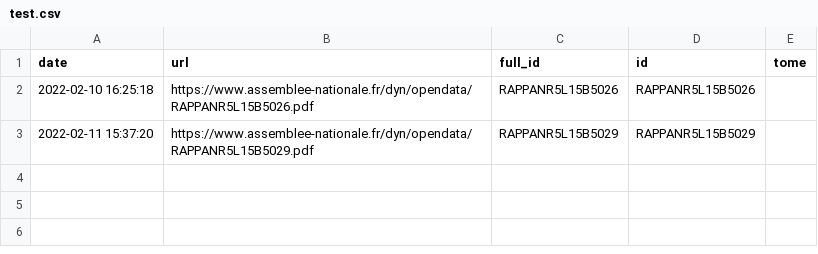
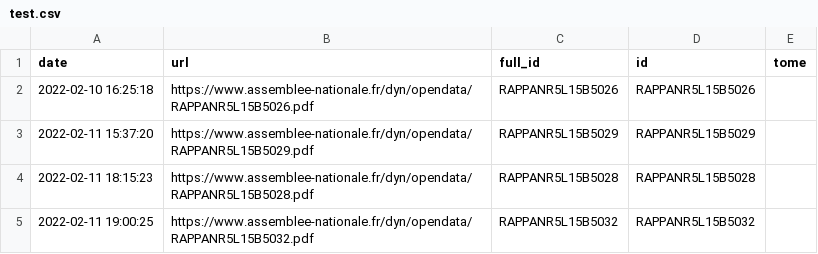
Before and after one commit to seracio/au-rapport, a CSV file: notebooks/test.csv, drawn as a sheet; the diff names each change by its address in the sheet, - before the commit and + after, or states it on an @@ line.

```diff
--- a/notebooks/test.csv
+++ b/notebooks/test.csv
+row 4: 2022-02-11 18:15:23 | https://www.assemblee-nationale.fr/dyn/opendata/RAPPANR5L15B5028.pdf | RAPPANR5L15B5028 | RAPPANR5L15B5028
+row 5: 2022-02-11 19:00:25 | https://www.assemblee-nationale.fr/dyn/opendata/RAPPANR5L15B5032.pdf | RAPPANR5L15B5032 | RAPPANR5L15B5032
```
Also changed, not shown: 1 other file.
